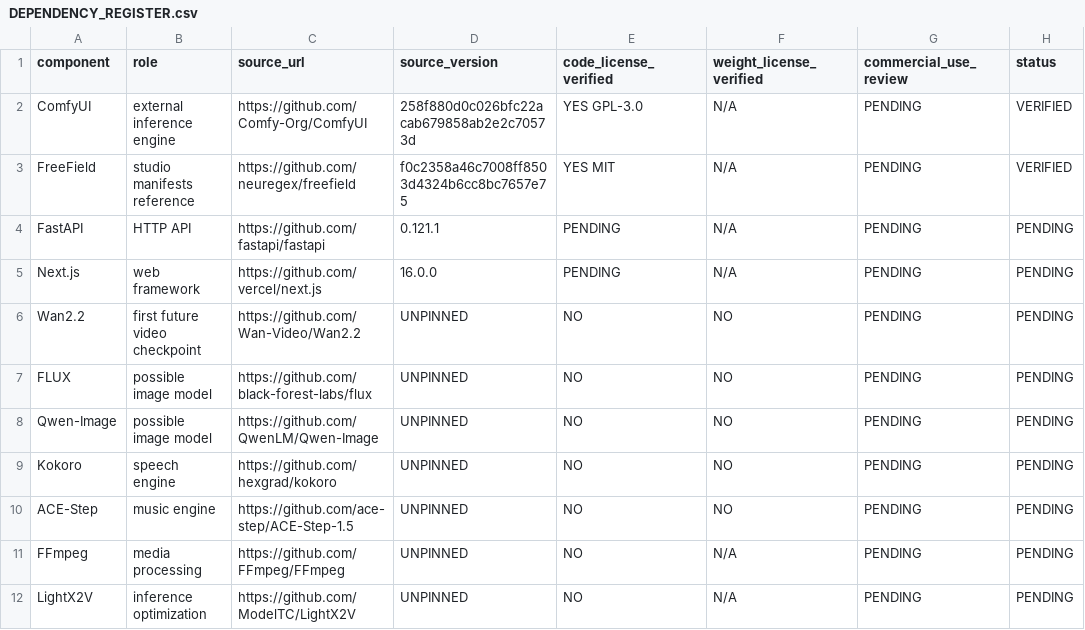
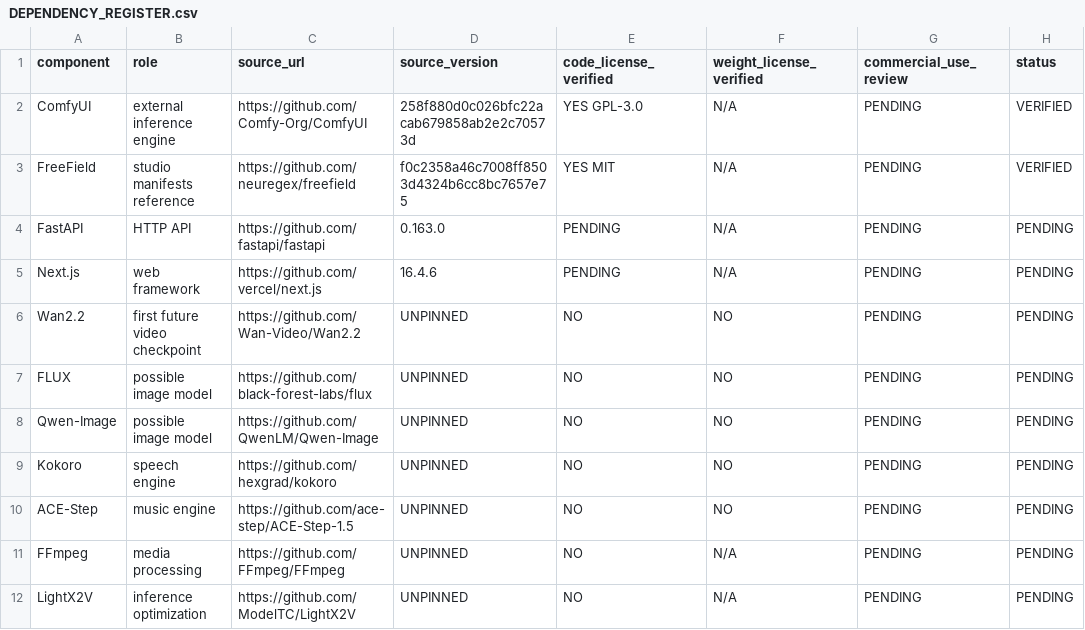
Before and after one commit to anneshabiswaas22-collab/video-gen, a CSV file: docs/DEPENDENCY_REGISTER.csv, drawn as a sheet; only a part is shown; the diff names each change by its address in the sheet, - before the commit and + after, or states it on an @@ line.

```diff
--- a/docs/DEPENDENCY_REGISTER.csv
+++ b/docs/DEPENDENCY_REGISTER.csv
-D4 (source_version): 0.121.1
+D4 (source_version): 0.163.0
-D5 (source_version): 16.0.0
+D5 (source_version): 16.4.6
```
Also changed, not shown: 5 other files.
